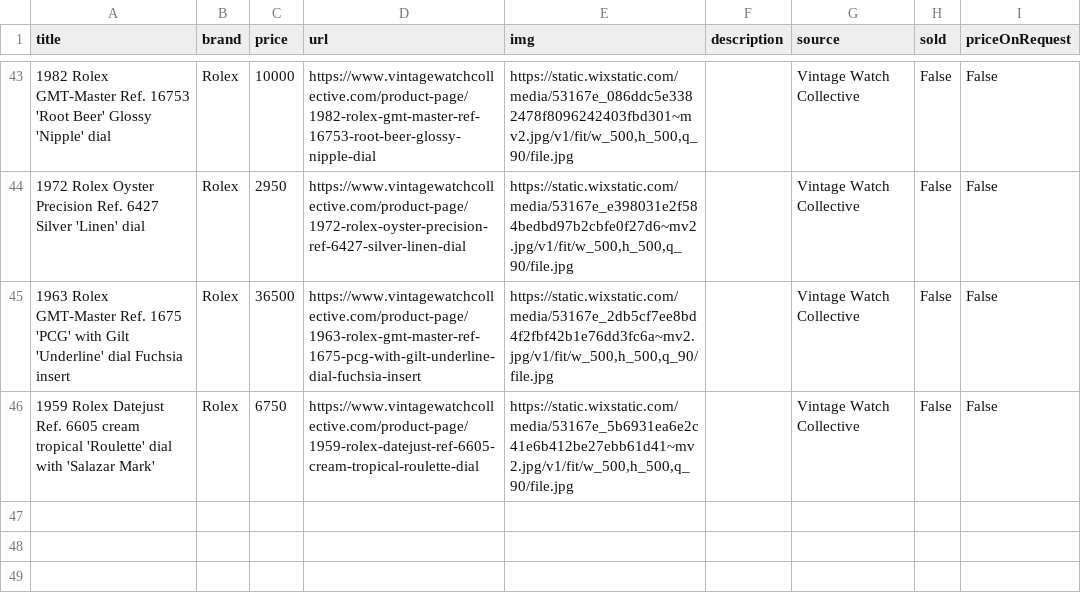
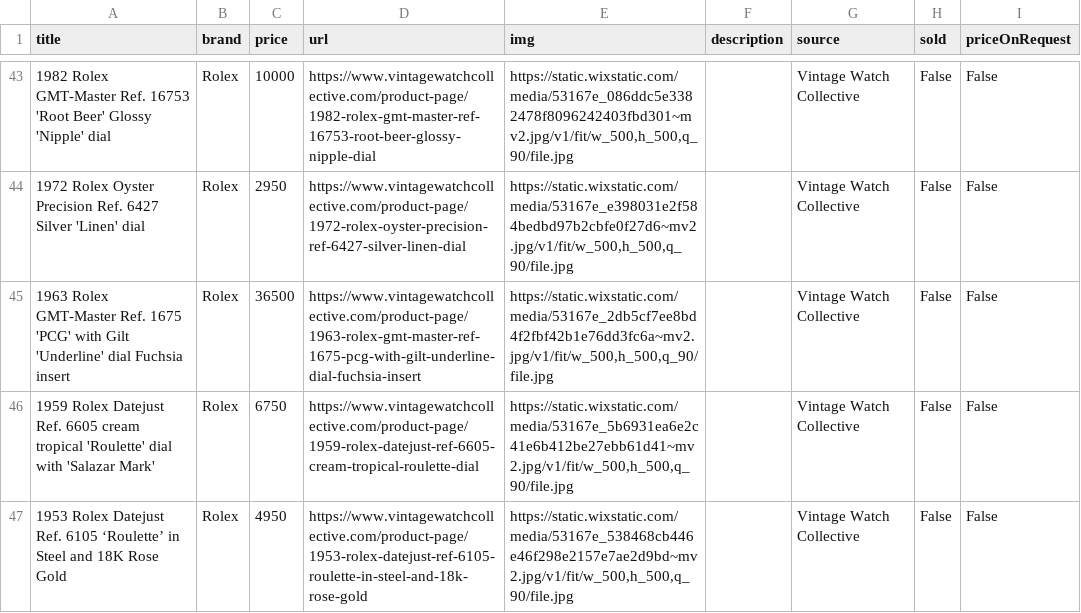
Before and after one commit to markatmutter-cloud/watchlist, a CSV file: data/vintagewatchcollective.csv, drawn as a sheet; only a part is shown, gaps mark what is left out; the diff names each change by its address in the sheet, - before the commit and + after, or states it on an @@ line.

```diff
--- a/data/vintagewatchcollective.csv
+++ b/data/vintagewatchcollective.csv
+row 47: 1953 Rolex Datejust Ref. 6105 ‘Roulette’ in Steel and 18K Rose Gold | Rolex | 4950 | https://www.vintagewatchcollective.com/product-page/1953-rolex-datejust-ref-6105-roulette-in-steel-and-18k-rose-gold | https://static.wixstatic.com/media/53167e_538468cb446e46f298e2157e7ae2d9bd~mv2.jpg/v1/fit/w_500,h_500,q_90/file.jpg |  | Vintage Watch Collective | False | False
```
Also changed, not shown: data/falco.csv, data/tropicalwatch.csv, 4 other files.
